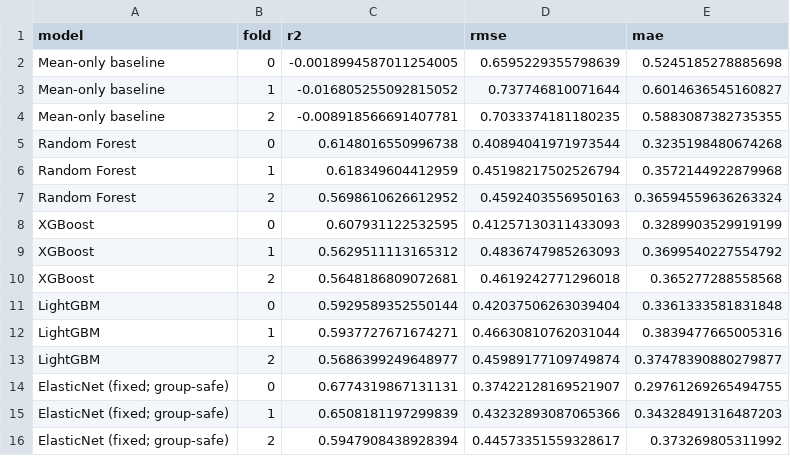
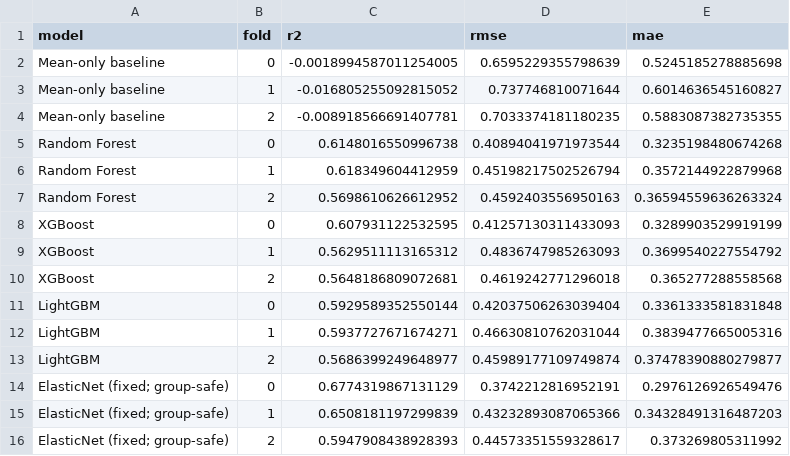
Before and after one commit to muhammad-siddique-research/higher-ed-flourishing-prediction-ml-xai, a CSV file: docs/figures/SYNTHETIC_fold_metrics.csv, drawn as a sheet.

```diff
--- a/docs/figures/SYNTHETIC_fold_metrics.csv
+++ b/docs/figures/SYNTHETIC_fold_metrics.csv
@@ -13,4 +13,4 @@ LightGBM,1,0.5937727671674271,0.46630810762031044,0.3839477665005316
 LightGBM,2,0.5686399249648977,0.45989177109749874,0.37478390880279877
-ElasticNet (fixed; group-safe),0,0.6774319867131131,0.37422128169521907,0.29761269265494755
+ElasticNet (fixed; group-safe),0,0.6774319867131129,0.3742212816952191,0.2976126926549476
 ElasticNet (fixed; group-safe),1,0.6508181197299839,0.43232893087065366,0.34328491316487203
-ElasticNet (fixed; group-safe),2,0.5947908438928394,0.44573351559328617,0.373269805311992
+ElasticNet (fixed; group-safe),2,0.5947908438928393,0.44573351559328617,0.373269805311992
```
Also changed, not shown: docs/figures/SYNTHETIC_model_metrics.csv, 1 other file.
